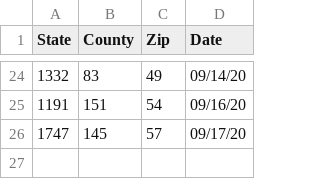
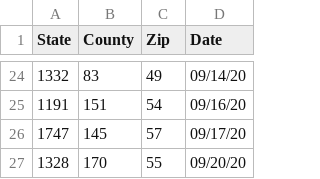
Before and after one commit to manideep1116/Covid-19-Notification-System, a CSV file: cases.csv, drawn as a sheet; only a part is shown, gaps mark what is left out.

Commit message:
add lines to sort the cases by zones

```diff
--- a/cases.csv
+++ b/cases.csv
@@ -26 +26,2 @@ State,County,Zip,Date
 1747,145,57,09/17/20
+1328,170,55,09/20/20
```
Also changed, not shown: 3 other files.
